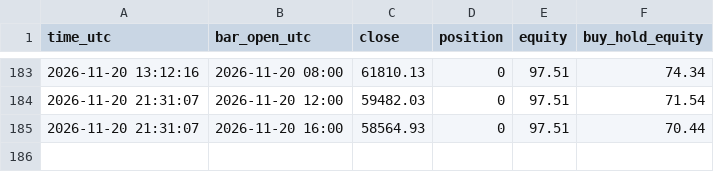
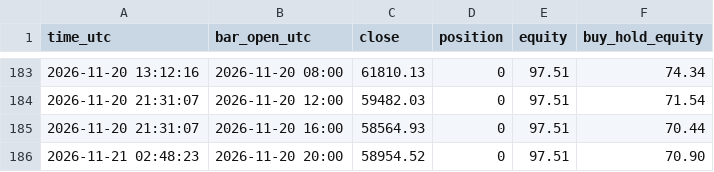
Before and after one commit to williamdurham1971/OpenOSINT, a CSV file: btc-bot/paper_state/lab_multi10_4h_BTC_equity.csv, drawn as a sheet; only a part is shown, gaps mark what is left out; the diff names each change by its address in the sheet, - before the commit and + after, or states it on an @@ line.

```diff
--- a/btc-bot/paper_state/lab_multi10_4h_BTC_equity.csv
+++ b/btc-bot/paper_state/lab_multi10_4h_BTC_equity.csv
+row 186: 2026-11-21 02:48:23 | 2026-11-20 20:00 | 58954.52 | 0 | 97.51 | 70.90
```
Also changed, not shown: btc-bot/paper_state/lab_donchian_1h_equity.csv, btc-bot/paper_state/lab_patterns_1h_equity.csv, 28 other files.
